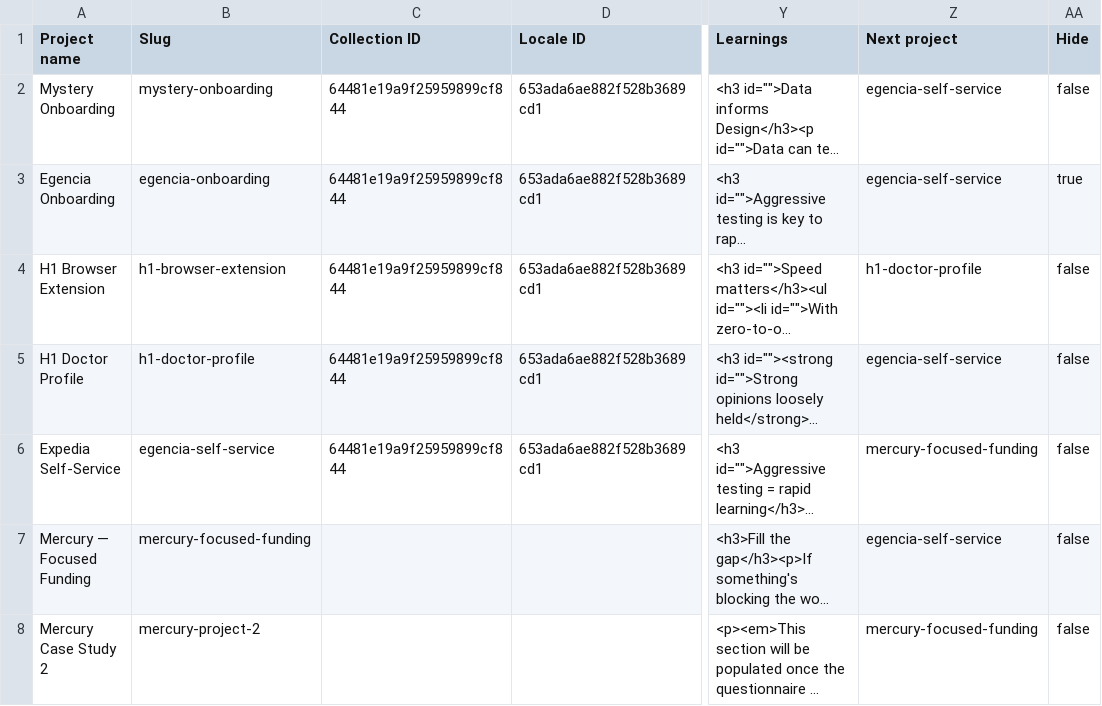
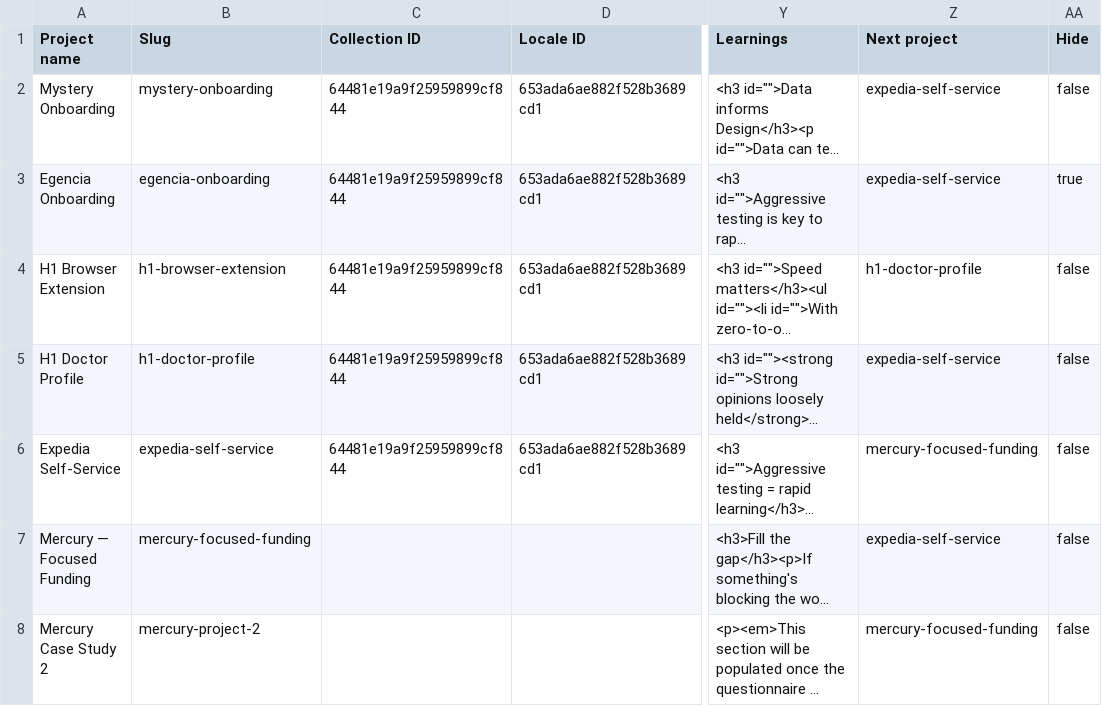
Before and after one commit to scottchristensen/my-portfolio, a CSV file: data/work.csv, drawn as a sheet; only a part is shown, gaps mark what is left out; long unchanged cells end in …; the diff names each change by its address in the sheet, - before the commit and + after, or states it on an @@ line.

```diff
--- a/data/work.csv
+++ b/data/work.csv
-Z2:Z3 (Next project): egencia-self-service
+Z2:Z3 (Next project): expedia-self-service
-Z5 (Next project): egencia-self-service
+Z5 (Next project): expedia-self-service
-B6 (Slug): egencia-self-service
+B6 (Slug): expedia-self-service
-Z7 (Next project): egencia-self-service
+Z7 (Next project): expedia-self-service
```
Also changed, not shown: 7 other files.
